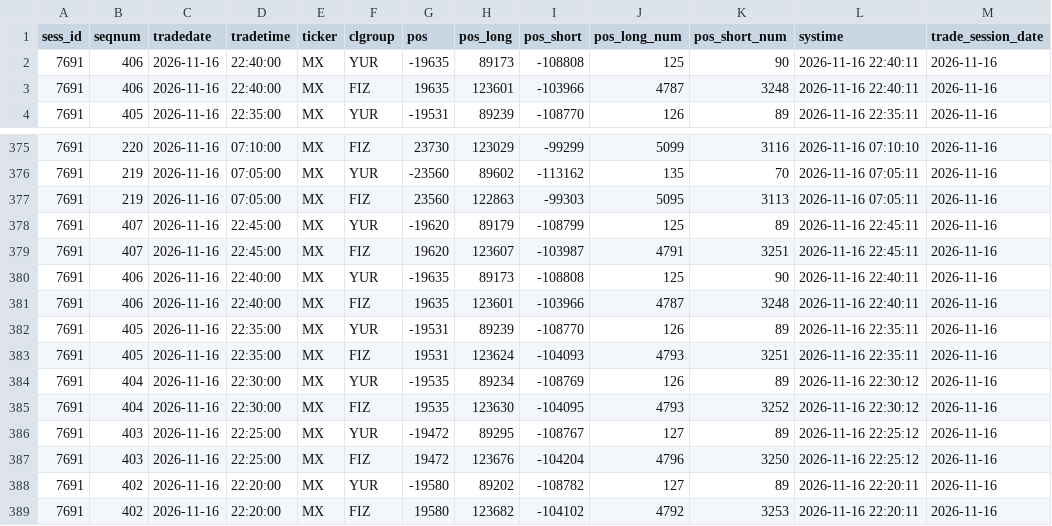
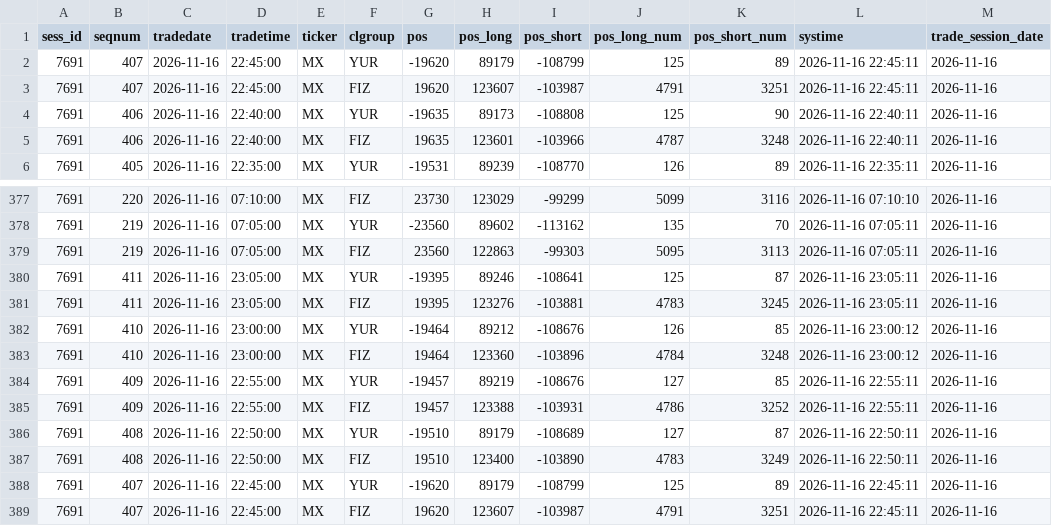
Before and after one commit to erikjane/market-oi, a CSV file: data/live_MX.csv, drawn as a sheet; only a part is shown, gaps mark what is left out; the shorter side is filled out with more unchanged rows.

```diff
--- a/data/live_MX.csv
+++ b/data/live_MX.csv
@@ -1,2 +1,4 @@
 sess_id,seqnum,tradedate,tradetime,ticker,clgroup,pos,pos_long,pos_short,pos_long_num,pos_short_num,systime,trade_session_date
+7691,407,2026-11-16,22:45:00,MX,YUR,-19620,89179,-108799,125,89,2026-11-16 22:45:11,2026-11-16
+7691,407,2026-11-16,22:45:00,MX,FIZ,19620,123607,-103987,4791,3251,2026-11-16 22:45:11,2026-11-16
 7691,406,2026-11-16,22:40:00,MX,YUR,-19635,89173,-108808,125,90,2026-11-16 22:40:11,2026-11-16
@@ -377,2 +379,10 @@ sess_id,seqnum,tradedate,tradetime,ticker,clgroup,pos,pos_long,pos_short,pos_lon
 7691,219,2026-11-16,07:05:00,MX,FIZ,23560,122863,-99303,5095,3113,2026-11-16 07:05:11,2026-11-16
+7691,411,2026-11-16,23:05:00,MX,YUR,-19395,89246,-108641,125,87,2026-11-16 23:05:11,2026-11-16
+7691,411,2026-11-16,23:05:00,MX,FIZ,19395,123276,-103881,4783,3245,2026-11-16 23:05:11,2026-11-16
+7691,410,2026-11-16,23:00:00,MX,YUR,-19464,89212,-108676,126,85,2026-11-16 23:00:12,2026-11-16
+7691,410,2026-11-16,23:00:00,MX,FIZ,19464,123360,-103896,4784,3248,2026-11-16 23:00:12,2026-11-16
+7691,409,2026-11-16,22:55:00,MX,YUR,-19457,89219,-108676,127,85,2026-11-16 22:55:11,2026-11-16
+7691,409,2026-11-16,22:55:00,MX,FIZ,19457,123388,-103931,4786,3252,2026-11-16 22:55:11,2026-11-16
+7691,408,2026-11-16,22:50:00,MX,YUR,-19510,89179,-108689,127,87,2026-11-16 22:50:11,2026-11-16
+7691,408,2026-11-16,22:50:00,MX,FIZ,19510,123400,-103890,4783,3249,2026-11-16 22:50:11,2026-11-16
 7691,407,2026-11-16,22:45:00,MX,YUR,-19620,89179,-108799,125,89,2026-11-16 22:45:11,2026-11-16
```
Also changed, not shown: data/live_BR.csv, data/live_CR.csv, 5 other files.
